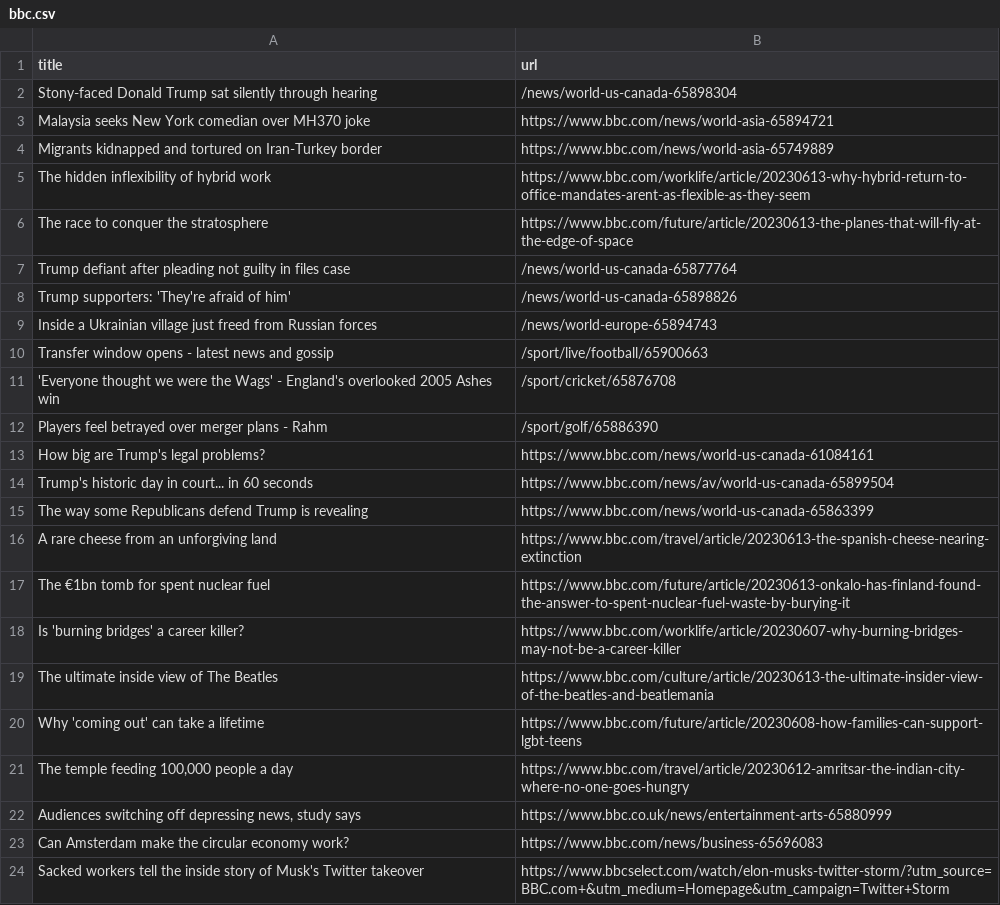
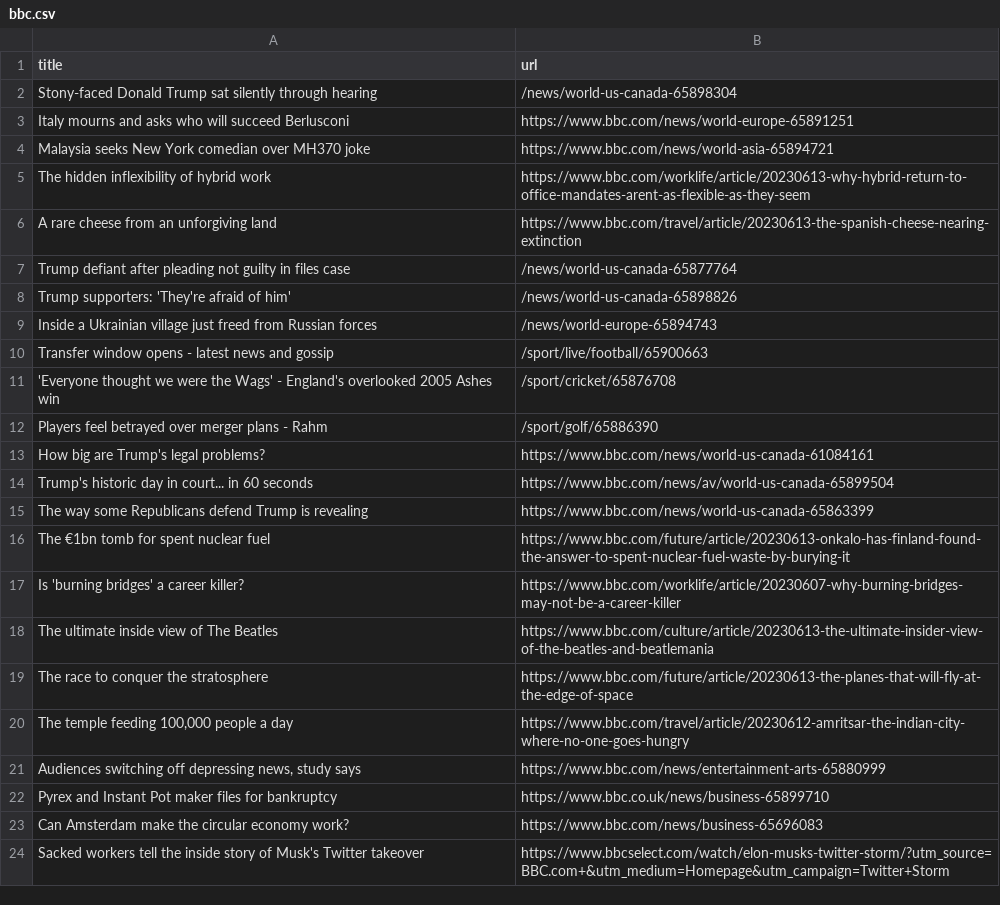
Before and after one commit to terril68/automatic-scraper, a CSV file: bbc.csv, drawn as a sheet; only a part is shown.

```diff
--- a/bbc.csv
+++ b/bbc.csv
@@ -2,6 +2,6 @@ title,url
 Stony-faced Donald Trump sat silently through hearing,/news/world-us-canada-65898304
+Italy mourns and asks who will succeed Berlusconi,https://www.bbc.com/news/world-europe-65891251
 Malaysia seeks New York comedian over MH370 joke,https://www.bbc.com/news/world-asia-65894721
-Migrants kidnapped and tortured on Iran-Turkey border,https://www.bbc.com/news/world-asia-65749889
 The hidden inflexibility of hybrid work,https://www.bbc.com/worklife/article/20230613-why-hybrid-return-to-office-mandates-arent-as-flexible-as-they-seem
-The race to conquer the stratosphere,https://www.bbc.com/future/article/20230613-the-planes-that-will-fly-at-the-edge-of-space
+A rare cheese from an unforgiving land,https://www.bbc.com/travel/article/20230613-the-spanish-cheese-nearing-extinction
 Trump defiant after pleading not guilty in files case,/news/world-us-canada-65877764
@@ -15,3 +15,2 @@ Trump's historic day in court... in 60 seconds,https://www.bbc.com/news/av/world
 The way some Republicans defend Trump is revealing,https://www.bbc.com/news/world-us-canada-65863399
-A rare cheese from an unforgiving land,https://www.bbc.com/travel/article/20230613-the-spanish-cheese-nearing-extinction
 The €1bn tomb for spent nuclear fuel,https://www.bbc.com/future/article/20230613-onkalo-has-finland-found-the-answer-to-spent-nuclear-fuel-waste-by-burying-it
@@ -19,5 +18,6 @@ Is 'burning bridges' a career killer?,https://www.bbc.com/worklife/article/20230
 The ultimate inside view of The Beatles,https://www.bbc.com/culture/article/20230613-the-ultimate-insider-view-of-the-beatles-and-beatlemania
-Why 'coming out' can take a lifetime,https://www.bbc.com/future/article/20230608-how-families-can-support-lgbt-teens
+The race to conquer the stratosphere,https://www.bbc.com/future/article/20230613-the-planes-that-will-fly-at-the-edge-of-space
 "The temple feeding 100,000 people a day",https://www.bbc.com/travel/article/20230612-amritsar-the-indian-city-where-no-one-goes-hungry
-"Audiences switching off depressing news, study says",https://www.bbc.co.uk/news/entertainment-arts-65880999
+"Audiences switching off depressing news, study says",https://www.bbc.com/news/entertainment-arts-65880999
+Pyrex and Instant Pot maker files for bankruptcy,https://www.bbc.co.uk/news/business-65899710
 Can Amsterdam make the circular economy work?,https://www.bbc.com/news/business-65696083
```
